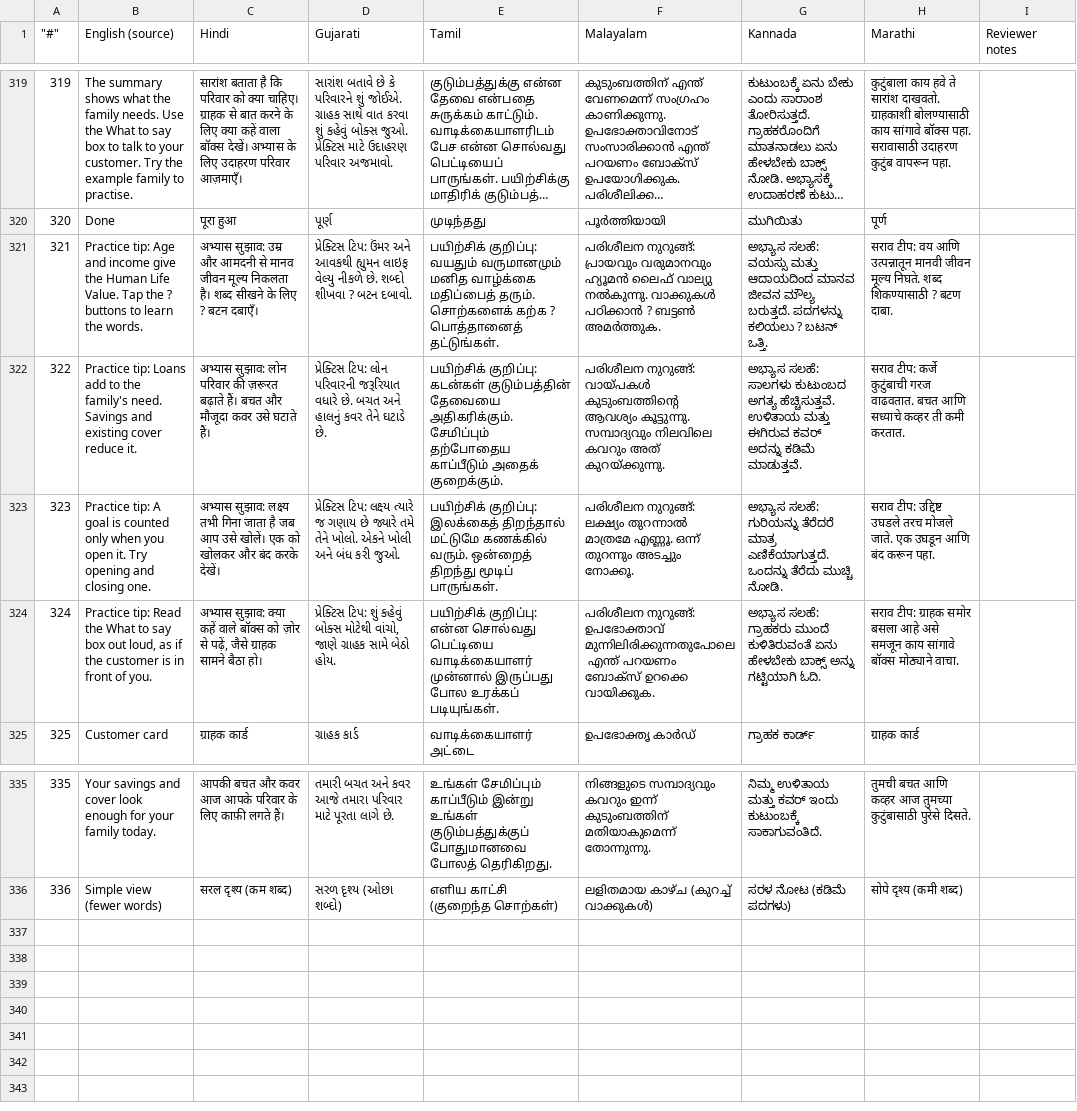
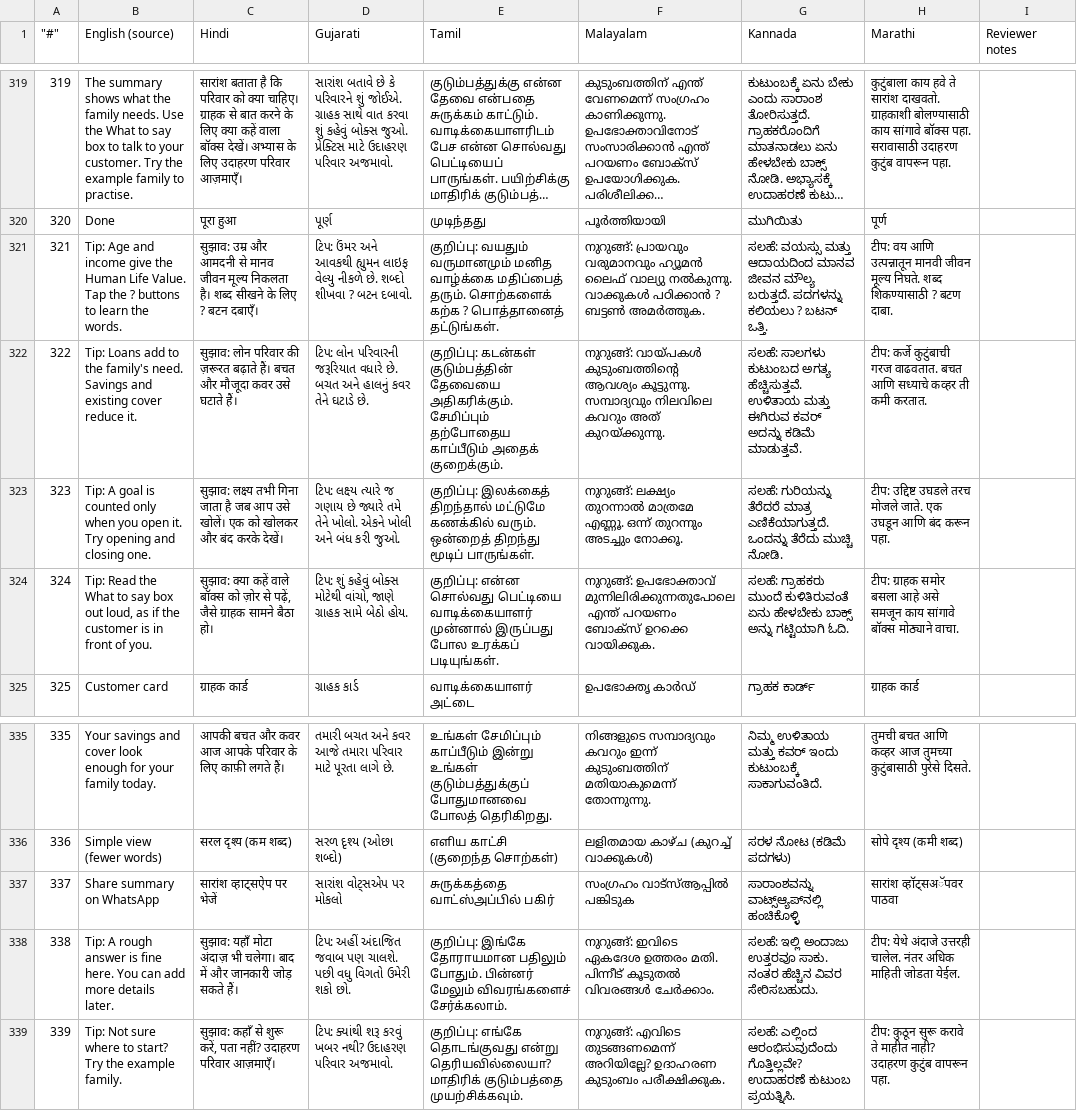
Before and after one commit to kevincaiado-stack/life-cover-needs-finder, a CSV file: docs/translation-review.csv, drawn as a sheet; only a part is shown, gaps mark what is left out; long unchanged cells end in …; the diff names each change by its address in the sheet, - before the commit and + after, or states it on an @@ line.

```diff
--- a/docs/translation-review.csv
+++ b/docs/translation-review.csv
-B321 (English (source)): Practice tip: Age and…
+B321 (English (source)): Tip: Age and…
-C321 (Hindi): अभ्यास सुझाव: उम्र…
+C321 (Hindi): सुझाव: उम्र…
-D321 (Gujarati): પ્રેક્ટિસ ટિપ: ઉંમર…
+D321 (Gujarati): ટિપ: ઉંમર…
-E321 (Tamil): பயிற்சிக் குறிப்பு: வயதும்…
+E321 (Tamil): குறிப்பு: வயதும்…
-F321 (Malayalam): പരിശീലന നുറുങ്ങ്: പ്രായവും…
+F321 (Malayalam): നുറുങ്ങ്: പ്രായവും…
-G321 (Kannada): ಅಭ್ಯಾಸ ಸಲಹೆ: ವಯಸ್ಸು…
+G321 (Kannada): ಸಲಹೆ: ವಯಸ್ಸು…
-H321 (Marathi): सराव टीप: वय…
+H321 (Marathi): टीप: वय…
-B322 (English (source)): Practice tip: Loans add…
+B322 (English (source)): Tip: Loans add…
-C322 (Hindi): अभ्यास सुझाव: लोन…
+C322 (Hindi): सुझाव: लोन…
-D322 (Gujarati): પ્રેક્ટિસ ટિપ: લોન…
+D322 (Gujarati): ટિપ: લોન…
-E322 (Tamil): பயிற்சிக் குறிப்பு: கடன்கள்…
+E322 (Tamil): குறிப்பு: கடன்கள்…
-F322 (Malayalam): പരിശീലന നുറുങ്ങ്: വായ്പകൾ…
+F322 (Malayalam): നുറുങ്ങ്: വായ്പകൾ…
-G322 (Kannada): ಅಭ್ಯಾಸ ಸಲಹೆ: ಸಾಲಗಳು…
+G322 (Kannada): ಸಲಹೆ: ಸಾಲಗಳು…
-H322 (Marathi): सराव टीप: कर्जे…
+H322 (Marathi): टीप: कर्जे…
-B323 (English (source)): Practice tip: A goal…
+B323 (English (source)): Tip: A goal…
-C323 (Hindi): अभ्यास सुझाव: लक्ष्य…
+C323 (Hindi): सुझाव: लक्ष्य…
-D323 (Gujarati): પ્રેક્ટિસ ટિપ: લક્ષ્ય…
+D323 (Gujarati): ટિપ: લક્ષ્ય…
-E323 (Tamil): பயிற்சிக் குறிப்பு: இலக்கைத்…
+E323 (Tamil): குறிப்பு: இலக்கைத்…
-F323 (Malayalam): പരിശീലന നുറുങ്ങ്: ലക്ഷ്യം…
+F323 (Malayalam): നുറുങ്ങ്: ലക്ഷ്യം…
-G323 (Kannada): ಅಭ್ಯಾಸ ಸಲಹೆ: ಗುರಿಯನ್ನು…
+G323 (Kannada): ಸಲಹೆ: ಗುರಿಯನ್ನು…
-H323 (Marathi): सराव टीप: उद्दिष्ट…
+H323 (Marathi): टीप: उद्दिष्ट…
-B324 (English (source)): Practice tip: Read the…
+B324 (English (source)): Tip: Read the…
-C324 (Hindi): अभ्यास सुझाव: क्या…
+C324 (Hindi): सुझाव: क्या…
-D324 (Gujarati): પ્રેક્ટિસ ટિપ: શું…
+D324 (Gujarati): ટિપ: શું…
-E324 (Tamil): பயிற்சிக் குறிப்பு: என்ன…
+E324 (Tamil): குறிப்பு: என்ன…
-F324 (Malayalam): പരിശീലന നുറുങ്ങ്: ഉപഭോക്താവ്…
+F324 (Malayalam): നുറുങ്ങ്: ഉപഭോക്താവ്…
-G324 (Kannada): ಅಭ್ಯಾಸ ಸಲಹೆ: ಗ್ರಾಹಕರು…
+G324 (Kannada): ಸಲಹೆ: ಗ್ರಾಹಕರು…
-H324 (Marathi): सराव टीप: ग्राहक…
+H324 (Marathi): टीप: ग्राहक…
+row 337: 337 | Share summary on WhatsApp | सारांश व्हाट्सऐप पर भेजें | સારાંશ વોટ્સએપ પર મોકલો | சுருக்கத்தை வாட்ஸ்அப்பில் பகிர் | സംഗ്രഹം വാട്സ്ആപ്പിൽ പങ്കിടുക | ಸಾರಾಂಶವನ್ನು ವಾಟ್ಸ್‌ಆ್ಯಪ್‌ನಲ್ಲಿ ಹಂಚಿಕೊಳ್ಳಿ | सारांश व्हॉट्सअॅपवर पाठवा
+row 338: 338 | Tip: A rough answer is fine here. You can add more details later. | सुझाव: यहाँ मोटा अंदाज़ भी चलेगा। बाद में और जानकारी जोड़ सकते हैं। | ટિપ: અહીં અંદાજિત જવાબ પણ ચાલશે. પછી વધુ વિગતો ઉમેરી શકો છો. | குறிப்பு: இங்கே தோராயமான பதிலும் போதும். பின்னர் மேலும் விவரங்களைச் சேர்க்கலாம். | നുറുങ്ങ്: ഇവിടെ ഏകദേശ ഉത്തരം മതി. പിന്നീട് കൂടുതൽ വിവരങ്ങൾ ചേർക്കാം. | ಸಲಹೆ: ಇಲ್ಲಿ ಅಂದಾಜು ಉತ್ತರವೂ ಸಾಕು. ನಂತರ ಹೆಚ್ಚಿನ ವಿವರ ಸೇರಿಸಬಹುದು. | टीप: येथे अंदाजे उत्तरही चालेल. नंतर अधिक माहिती जोडता येईल.
+row 339: 339 | Tip: Not sure where to start? Try the example family. | सुझाव: कहाँ से शुरू करें, पता नहीं? उदाहरण परिवार आज़माएँ। | ટિપ: ક્યાંથી શરૂ કરવું ખબર નથી? ઉદાહરણ પરિવાર અજમાવો. | குறிப்பு: எங்கே தொடங்குவது என்று தெரியவில்லையா? மாதிரிக் குடும்பத்தை முயற்சிக்கவும். | നുറുങ്ങ്: എവിടെ തുടങ്ങണമെന്ന് അറിയില്ലേ? ഉദാഹരണ കുടുംബം പരീക്ഷിക്കുക. | ಸಲಹೆ: ಎಲ್ಲಿಂದ ಆರಂಭಿಸುವುದೆಂದು ಗೊತ್ತಿಲ್ಲವೇ? ಉದಾಹರಣೆ ಕುಟುಂಬ ಪ್ರಯತ್ನಿಸಿ. | टीप: कुठून सुरू करावे ते माहीत नाही? उदाहरण कुटुंब वापरून पहा.
```
Also changed, not shown: 2 other files.
